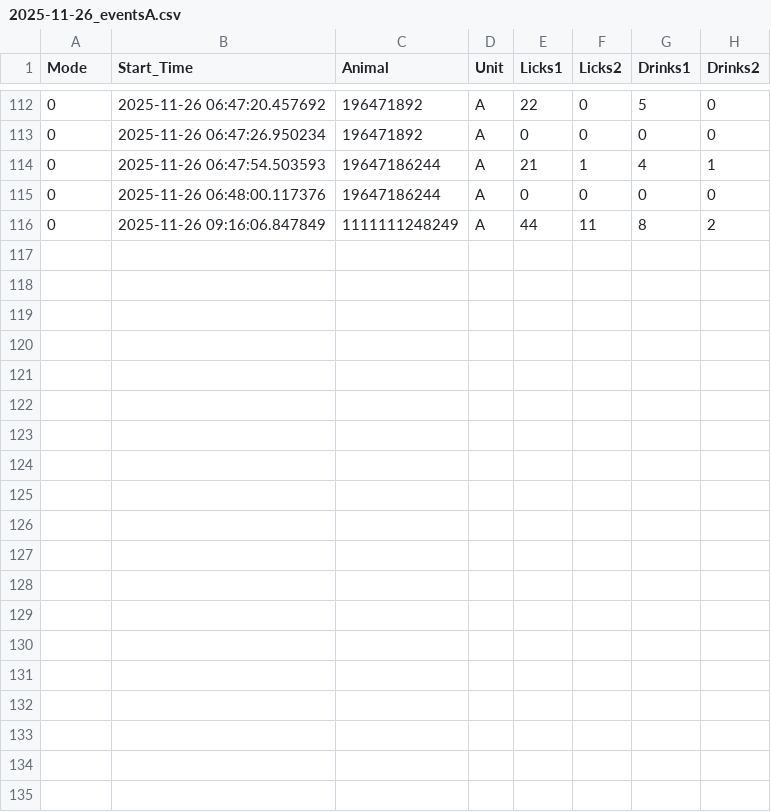
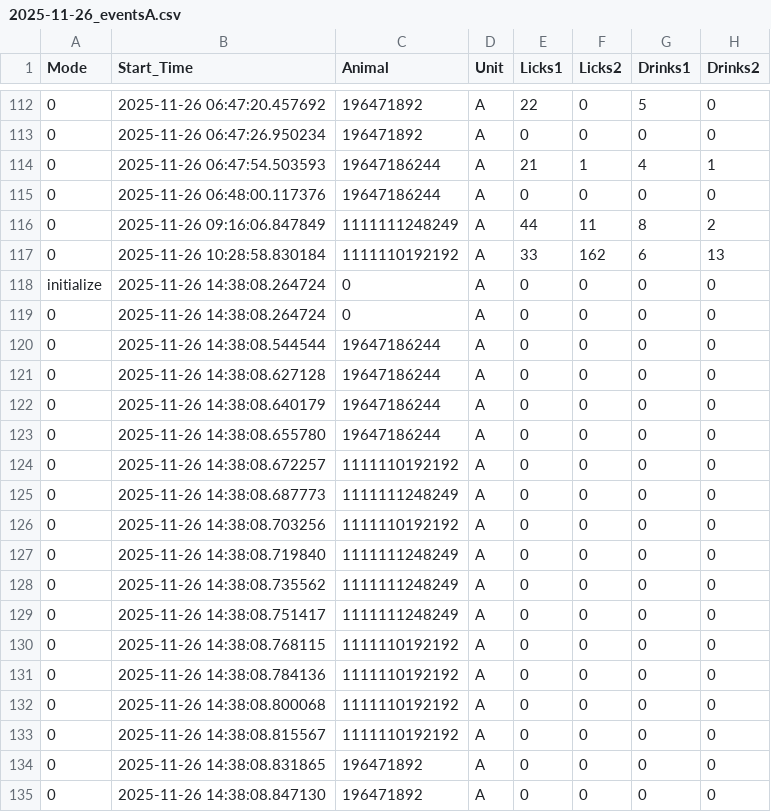
Before and after one commit to MaheshKarnani/Preferator, a CSV file: Data/c1_3m_102025_testing/2025-11-26_eventsA.csv, drawn as a sheet; only a part is shown, gaps mark what is left out.

```diff
--- a/Data/c1_3m_102025_testing/2025-11-26_eventsA.csv
+++ b/Data/c1_3m_102025_testing/2025-11-26_eventsA.csv
@@ -116 +116,20 @@
 0,2025-11-26 09:16:06.847849,1111111248249,A,44,11,8,2
+0,2025-11-26 10:28:58.830184,1111110192192,A,33,162,6,13
+initialize,2025-11-26 14:38:08.264724,0,A,0,0,0,0
+0,2025-11-26 14:38:08.264724,0,A,0,0,0,0
+0,2025-11-26 14:38:08.544544,19647186244,A,0,0,0,0
+0,2025-11-26 14:38:08.627128,19647186244,A,0,0,0,0
+0,2025-11-26 14:38:08.640179,19647186244,A,0,0,0,0
+0,2025-11-26 14:38:08.655780,19647186244,A,0,0,0,0
+0,2025-11-26 14:38:08.672257,1111110192192,A,0,0,0,0
+0,2025-11-26 14:38:08.687773,1111111248249,A,0,0,0,0
+0,2025-11-26 14:38:08.703256,1111110192192,A,0,0,0,0
+0,2025-11-26 14:38:08.719840,1111111248249,A,0,0,0,0
+0,2025-11-26 14:38:08.735562,1111111248249,A,0,0,0,0
+0,2025-11-26 14:38:08.751417,1111111248249,A,0,0,0,0
+0,2025-11-26 14:38:08.768115,1111110192192,A,0,0,0,0
+0,2025-11-26 14:38:08.784136,1111110192192,A,0,0,0,0
+0,2025-11-26 14:38:08.800068,1111110192192,A,0,0,0,0
+0,2025-11-26 14:38:08.815567,1111110192192,A,0,0,0,0
+0,2025-11-26 14:38:08.831865,196471892,A,0,0,0,0
+0,2025-11-26 14:38:08.847130,196471892,A,0,0,0,0
```
Also changed, not shown: Data/c1_3m_102025_testing/2025-11-26_eventsB.csv, 1 other file.
